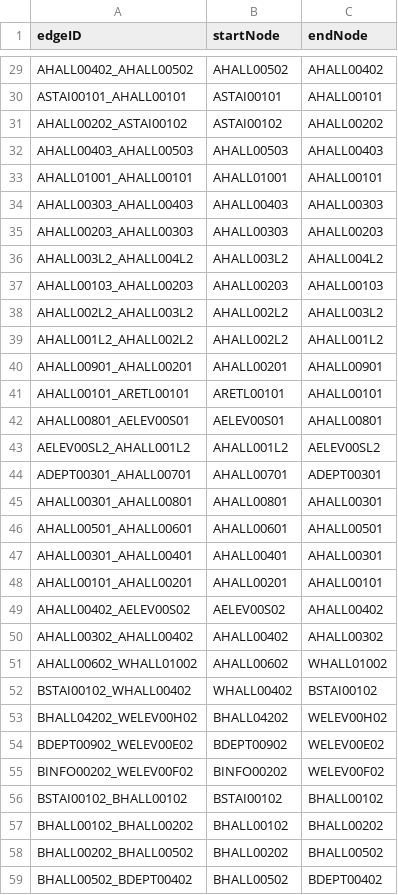
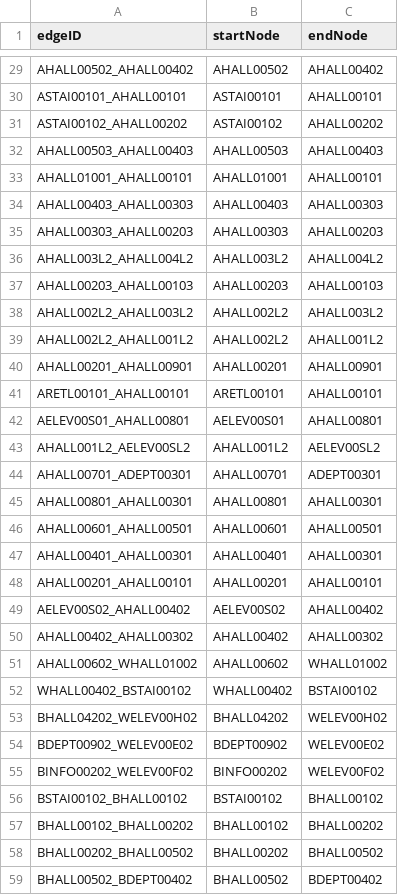
Before and after one commit to T-Goon/Brigham-and-Womans-Path-Finding-App, a CSV file: src/main/resources/edu/wpi/teamB/csvFiles/bwBedges.csv, drawn as a sheet; only a part is shown, gaps mark what is left out; the diff covers the shown part only; the diff names each change by its address in the sheet, - before the commit and + after, or states it on an @@ line.

```diff
--- a/src/main/resources/edu/wpi/teamB/csvFiles/bwBedges.csv
+++ b/src/main/resources/edu/wpi/teamB/csvFiles/bwBedges.csv
-A29 (edgeID): AHALL00402_AHALL00502
+A29 (edgeID): AHALL00502_AHALL00402
-A31 (edgeID): AHALL00202_ASTAI00102
+A31 (edgeID): ASTAI00102_AHALL00202
-A32 (edgeID): AHALL00403_AHALL00503
+A32 (edgeID): AHALL00503_AHALL00403
-A34 (edgeID): AHALL00303_AHALL00403
+A34 (edgeID): AHALL00403_AHALL00303
-A35 (edgeID): AHALL00203_AHALL00303
+A35 (edgeID): AHALL00303_AHALL00203
-A37 (edgeID): AHALL00103_AHALL00203
+A37 (edgeID): AHALL00203_AHALL00103
-A39 (edgeID): AHALL001L2_AHALL002L2
+A39 (edgeID): AHALL002L2_AHALL001L2
-A40 (edgeID): AHALL00901_AHALL00201
+A40 (edgeID): AHALL00201_AHALL00901
-A41 (edgeID): AHALL00101_ARETL00101
+A41 (edgeID): ARETL00101_AHALL00101
-A42 (edgeID): AHALL00801_AELEV00S01
+A42 (edgeID): AELEV00S01_AHALL00801
-A43 (edgeID): AELEV00SL2_AHALL001L2
+A43 (edgeID): AHALL001L2_AELEV00SL2
-A44 (edgeID): ADEPT00301_AHALL00701
+A44 (edgeID): AHALL00701_ADEPT00301
-A45 (edgeID): AHALL00301_AHALL00801
+A45 (edgeID): AHALL00801_AHALL00301
-A46 (edgeID): AHALL00501_AHALL00601
+A46 (edgeID): AHALL00601_AHALL00501
-A47 (edgeID): AHALL00301_AHALL00401
+A47 (edgeID): AHALL00401_AHALL00301
-A48 (edgeID): AHALL00101_AHALL00201
+A48 (edgeID): AHALL00201_AHALL00101
-A49 (edgeID): AHALL00402_AELEV00S02
+A49 (edgeID): AELEV00S02_AHALL00402
-A50 (edgeID): AHALL00302_AHALL00402
+A50 (edgeID): AHALL00402_AHALL00302
-A52 (edgeID): BSTAI00102_WHALL00402
+A52 (edgeID): WHALL00402_BSTAI00102
```
Also changed, not shown: 20 edited cells elsewhere in this file.
